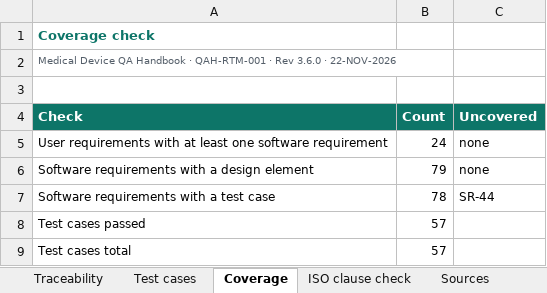
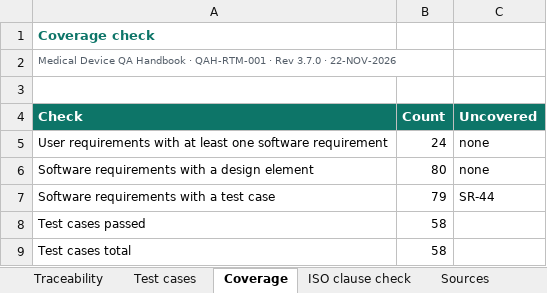
Before and after one commit to artisseri12asaf/qms-refresher, an Excel workbook: vv/RTM.xlsx, sheet Coverage, drawn as a sheet; values as stored, in another font and other column widths than the file's, no borders; the diff names each change by its address in the sheet, - before the commit and + after, or states it on an @@ line.

```diff
--- a/vv/RTM.xlsx (sheet Coverage)
+++ b/vv/RTM.xlsx (sheet Coverage)
-A2 (Check): …· Rev 3.6.0 · 22-NOV-2026
+A2 (Check): …· Rev 3.7.0 · 22-NOV-2026
-B6 (Count): 79
+B6 (Count): 80
-B7 (Count): 78
+B7 (Count): 79
-B8:B9 (Count): 57
+B8:B9 (Count): 58
```
Also changed, not shown: sheet Test cases, sheet Traceability, sheet Sources, sheet ISO clause check, 15 other files.
